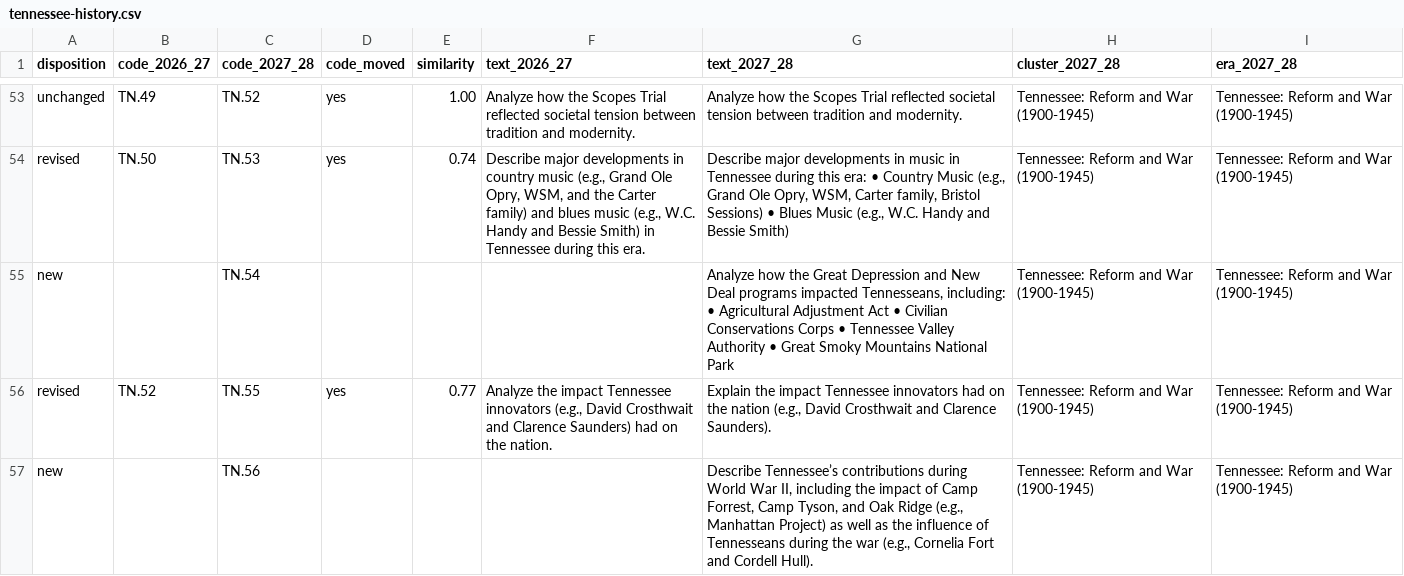
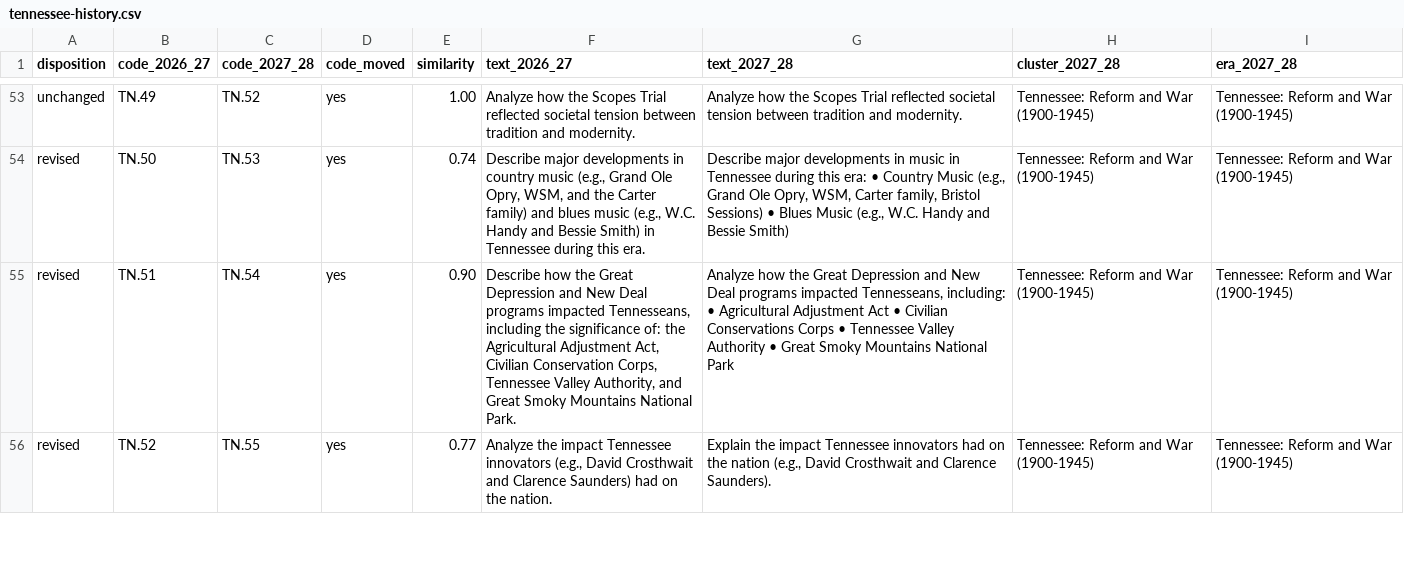
Before and after one commit to Trooptoteacher/2027-28-Tn-Social-Studies-Standards, a CSV file: crosswalk/tennessee-history.csv, drawn as a sheet; only a part is shown, gaps mark what is left out; the diff covers the shown part only.

```diff
--- a/crosswalk/tennessee-history.csv
+++ b/crosswalk/tennessee-history.csv
@@ -54,4 +54,3 @@ unchanged,TN.49,TN.52,yes,1.00,Analyze how the Scopes Trial reflected societal t
 revised,TN.50,TN.53,yes,0.74,"Describe major developments in country music (e.g., Grand Ole Opry, WSM, and the Carter family) and blues music (e.g., W.C. Handy and Bessie Smith) in Tennessee during this era.","Describe major developments in music in Tennessee during this era: • Country Music (e.g., Grand Ole Opry, WSM, Carter family, Bristol Sessions) • Blues Music (e.g., W.C. Handy and Bessie Smith)",Tennessee: Reform and War (1900-1945),Tennessee: Reform and War (1900-1945)
-new,,TN.54,,,,"Analyze how the Great Depression and New Deal programs impacted Tennesseans, including: • Agricultural Adjustment Act • Civilian Conservations Corps • Tennessee Valley Authority • Great Smoky Mountains National Park",Tennessee: Reform and War (1900-1945),Tennessee: Reform and War (1900-1945)
+revised,TN.51,TN.54,yes,0.90,"Describe how the Great Depression and New Deal programs impacted Tennesseans, including the significance of: the Agricultural Adjustment Act, Civilian Conservation Corps, Tennessee Valley Authority, and Great Smoky Mountains National Park.","Analyze how the Great Depression and New Deal programs impacted Tennesseans, including: • Agricultural Adjustment Act • Civilian Conservations Corps • Tennessee Valley Authority • Great Smoky Mountains National Park",Tennessee: Reform and War (1900-1945),Tennessee: Reform and War (1900-1945)
 revised,TN.52,TN.55,yes,0.77,"Analyze the impact Tennessee innovators (e.g., David Crosthwait and Clarence Saunders) had on the nation.","Explain the impact Tennessee innovators had on the nation (e.g., David Crosthwait and Clarence Saunders).",Tennessee: Reform and War (1900-1945),Tennessee: Reform and War (1900-1945)
-new,,TN.56,,,,"Describe Tennessee’s contributions during World War II, including the impact of Camp Forrest, Camp Tyson, and Oak Ridge (e.g., Manhattan Project) as well as the influence of Tennesseans during the war (e.g., Cornelia Fort and Cordell Hull).",Tennessee: Reform and War (1900-1945),Tennessee: Reform and War (1900-1945)
```
Also changed, not shown: 3 added rows, 6 removed rows and 2 edited cells elsewhere in this file, crosswalk/collisions.csv, crosswalk/grade-06.csv, 9 other files.
